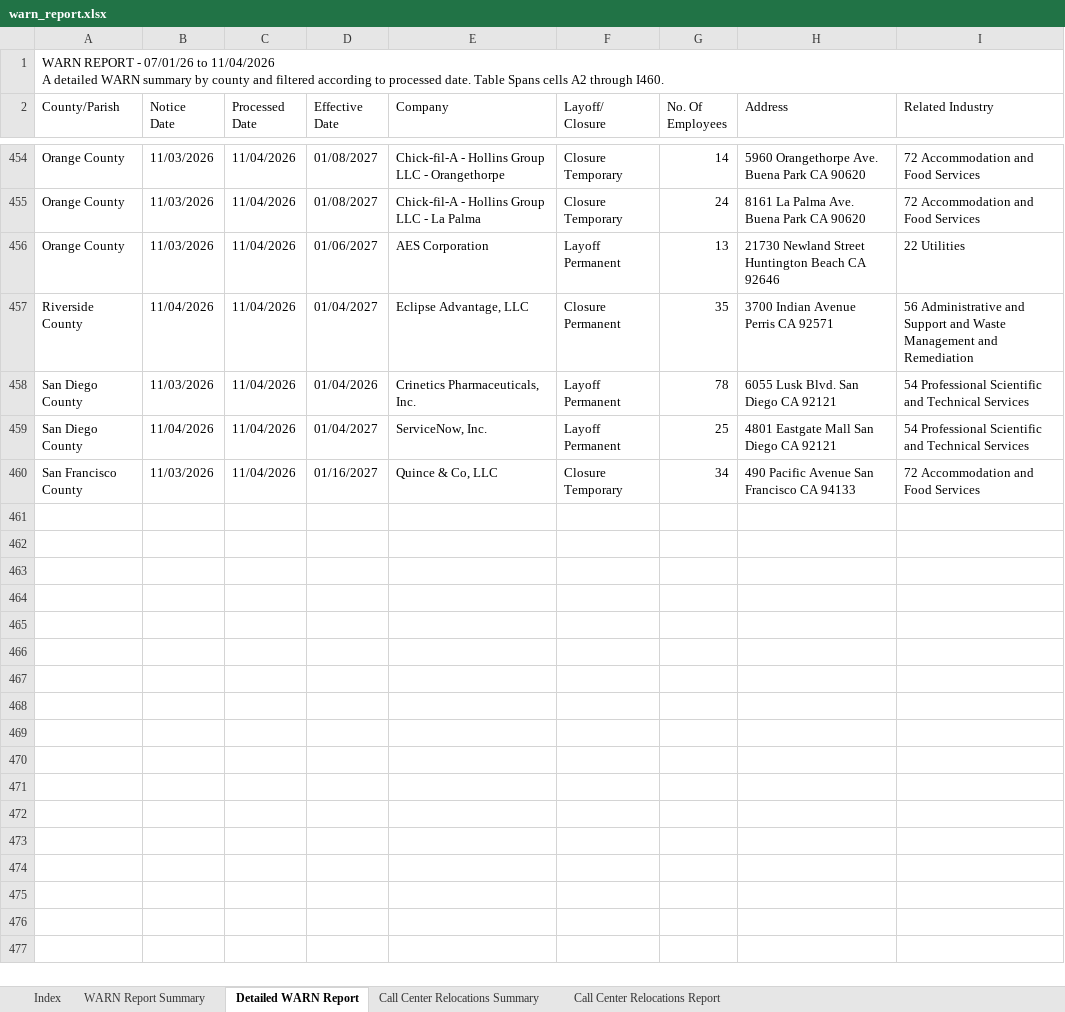
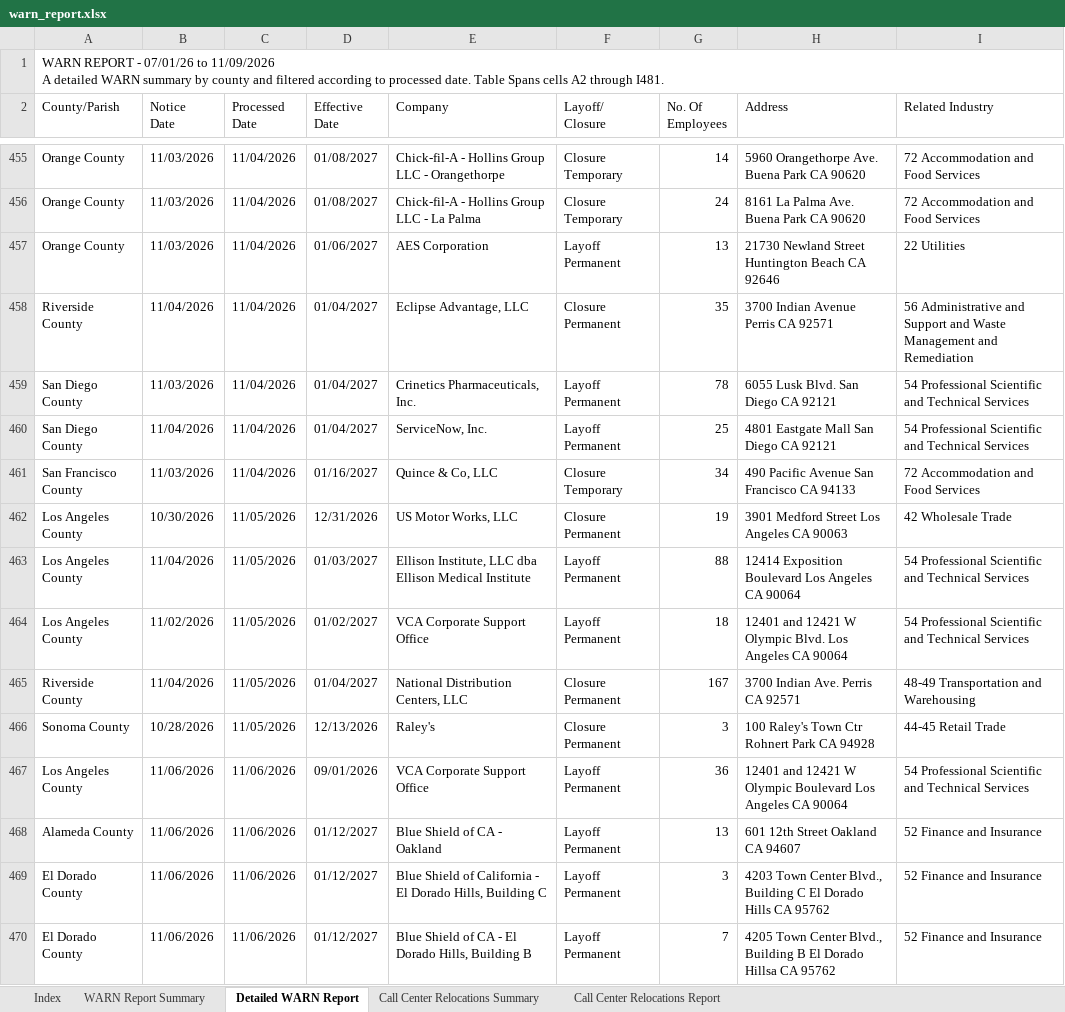
Before and after one commit to ca-warn/layoff-tracker, an Excel workbook: data/warn_report.xlsx, sheet Detailed WARN Report, drawn as a sheet; only a part is shown, gaps mark what is left out; values as stored, in another font and other column widths than the file's, no cell formats; table styles not drawn; addresses are those after the commit; ↵ is a line break in a cell; the diff covers the shown part only; the diff names each change by its address in the sheet, - before the commit and + after, or states it on an @@ line.

```diff
--- a/data/warn_report.xlsx (sheet Detailed WARN Report)
+++ b/data/warn_report.xlsx (sheet Detailed WARN Report)
-A1 (County/Parish): …07/01/26 to 11/04/2026 ↵ A detailed WARN summary by county and filtered according to processed date. Table Spans cells A2 through I460.
+A1 (County/Parish): …07/01/26 to 11/09/2026 ↵ A detailed WARN summary by county and filtered according to processed date. Table Spans cells A2 through I481.
-D459 (Effective Date): 01/04/2026
+D459 (Effective Date): 01/04/2027
+row 462: Los Angeles County | 10/30/2026 | 11/05/2026 | 12/31/2026 | US Motor Works, LLC | Closure Permanent | 19 | 3901 Medford Street Los Angeles CA 90063 | 42 Wholesale Trade
+row 463: Los Angeles County | 11/04/2026 | 11/05/2026 | 01/03/2027 | Ellison Institute, LLC dba Ellison Medical Institute | Layoff Permanent | 88 | 12414 Exposition Boulevard Los Angeles CA 90064 | 54 Professional Scientific and Technical Services
+row 464: Los Angeles County | 11/02/2026 | 11/05/2026 | 01/02/2027 | VCA Corporate Support Office | Layoff Permanent | 18 | 12401 and 12421 W Olympic Blvd. Los Angeles CA 90064 | 54 Professional Scientific and Technical Services
+row 465: Riverside County | 11/04/2026 | 11/05/2026 | 01/04/2027 | National Distribution Centers, LLC | Closure Permanent | 167 | 3700 Indian Ave. Perris CA 92571 | 48-49 Transportation and Warehousing
+row 466: Sonoma County | 10/28/2026 | 11/05/2026 | 12/13/2026 | Raley's | Closure Permanent | 3 | 100 Raley's Town Ctr Rohnert Park CA 94928 | 44-45 Retail Trade
+row 467: Los Angeles County | 11/06/2026 | 11/06/2026 | 09/01/2026 | VCA Corporate Support Office | Layoff Permanent | 36 | 12401 and 12421 W Olympic Boulevard Los Angeles CA 90064 | 54 Professional Scientific and Technical Services
+row 468: Alameda County | 11/06/2026 | 11/06/2026 | 01/12/2027 | Blue Shield of CA - Oakland | Layoff Permanent | 13 | 601 12th Street Oakland CA 94607 | 52 Finance and Insurance
+row 469: El Dorado County | 11/06/2026 | 11/06/2026 | 01/12/2027 | Blue Shield of California - El Dorado Hills, Building C | Layoff Permanent | 3 | 4203 Town Center Blvd., Building C El Dorado Hills CA 95762 | 52 Finance and Insurance
+row 470: El Dorado County | 11/06/2026 | 11/06/2026 | 01/12/2027 | Blue Shield of CA - El Dorado Hills, Building B | Layoff Permanent | 7 | 4205 Town Center Blvd., Building B El Dorado Hillsa CA 95762 | 52 Finance and Insurance
```
Also changed, not shown: 12 added rows elsewhere in this sheet, sheet WARN Report Summary, sheet Call Center Relocations Report, cell formats.
